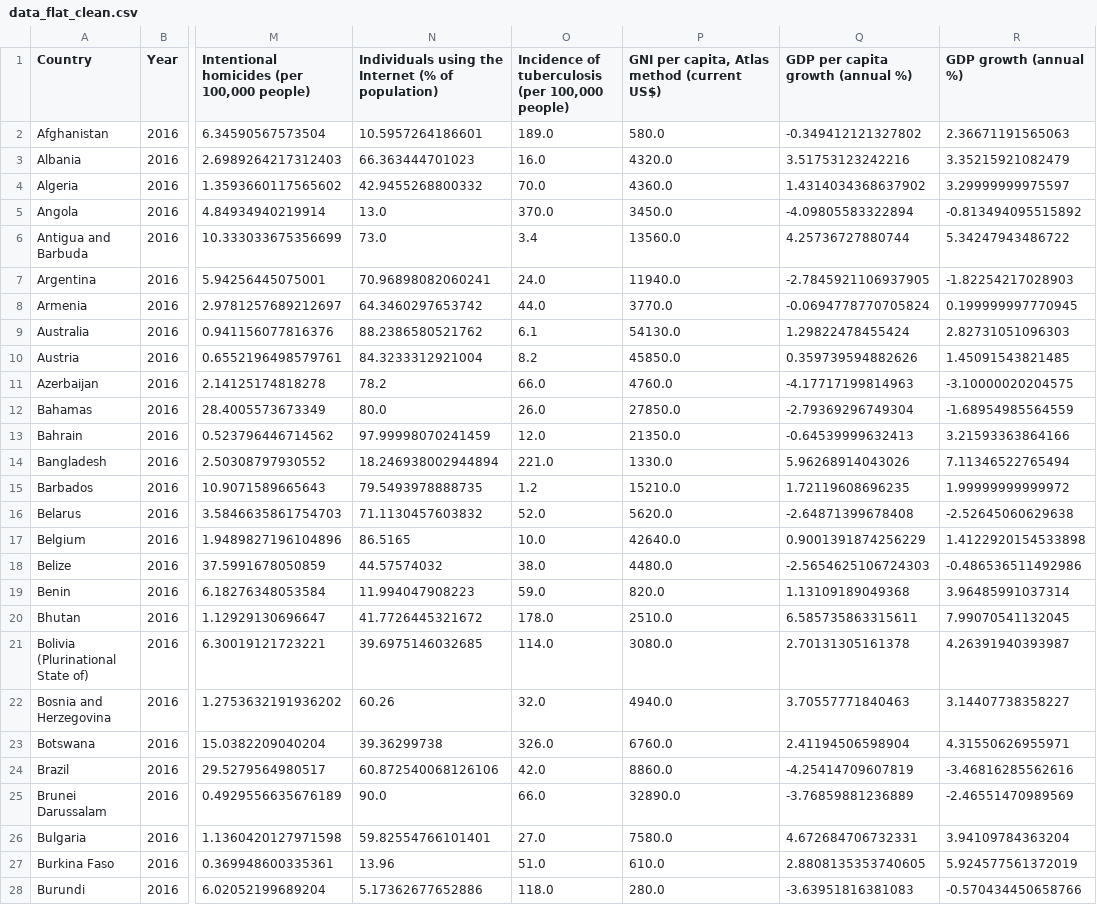
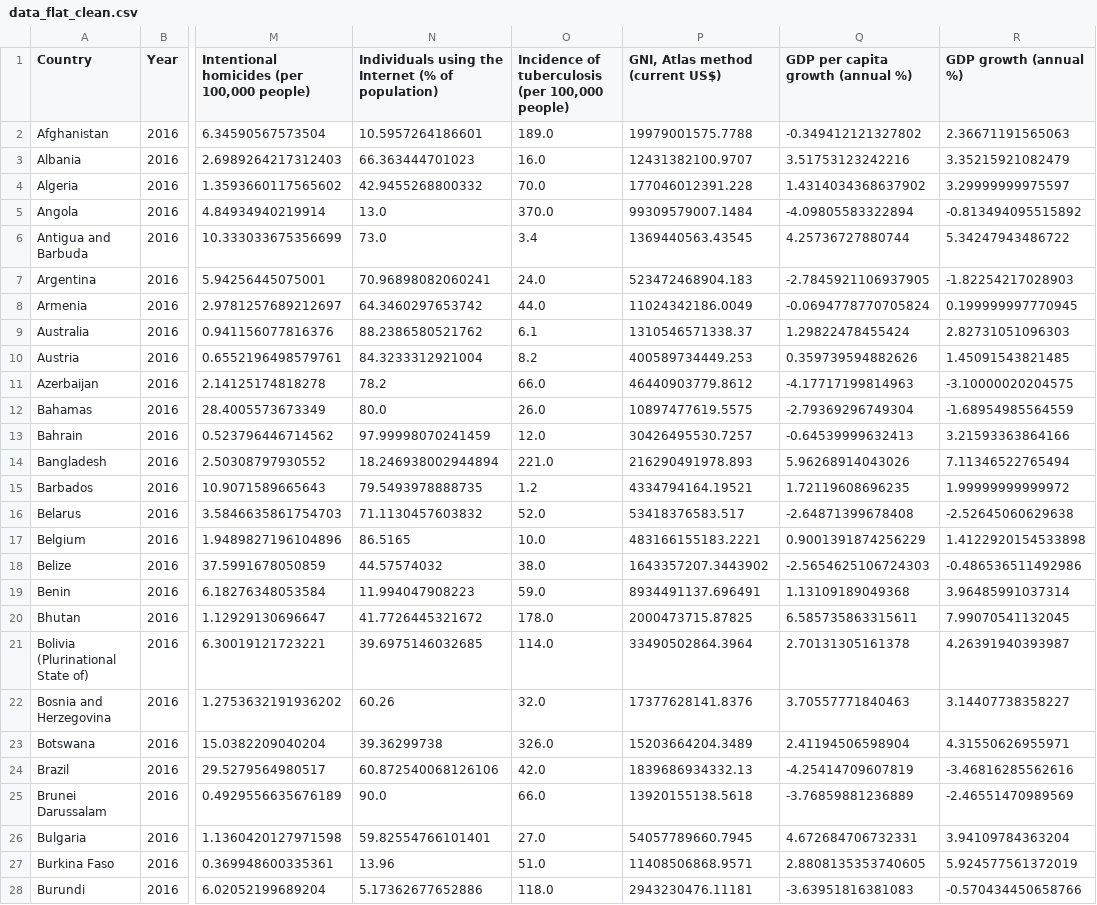
Before and after one commit to patrickFuerst/human_life_exp, a CSV file: data/processed/data_flat_clean.csv, drawn as a sheet; only a part is shown, gaps mark what is left out; the diff covers the shown part only; the diff names each change by its address in the sheet, - before the commit and + after, or states it on an @@ line.

```diff
--- a/data/processed/data_flat_clean.csv
+++ b/data/processed/data_flat_clean.csv
-P1: GNI per capita, Atlas method (current US$)
+P1: GNI, Atlas method (current US$)
-P2 (GNI, Atlas method (current US$)): 580.0
+P2 (GNI, Atlas method (current US$)): 19979001575.7788
-P3 (GNI, Atlas method (current US$)): 4320.0
+P3 (GNI, Atlas method (current US$)): 12431382100.9707
-P4 (GNI, Atlas method (current US$)): 4360.0
+P4 (GNI, Atlas method (current US$)): 177046012391.228
-P5 (GNI, Atlas method (current US$)): 3450.0
+P5 (GNI, Atlas method (current US$)): 99309579007.1484
-P6 (GNI, Atlas method (current US$)): 13560.0
+P6 (GNI, Atlas method (current US$)): 1369440563.43545
-P7 (GNI, Atlas method (current US$)): 11940.0
+P7 (GNI, Atlas method (current US$)): 523472468904.183
-P8 (GNI, Atlas method (current US$)): 3770.0
+P8 (GNI, Atlas method (current US$)): 11024342186.0049
-P9 (GNI, Atlas method (current US$)): 54130.0
+P9 (GNI, Atlas method (current US$)): 1310546571338.37
-P10 (GNI, Atlas method (current US$)): 45850.0
+P10 (GNI, Atlas method (current US$)): 400589734449.253
-P11 (GNI, Atlas method (current US$)): 4760.0
+P11 (GNI, Atlas method (current US$)): 46440903779.8612
-P12 (GNI, Atlas method (current US$)): 27850.0
+P12 (GNI, Atlas method (current US$)): 10897477619.5575
-P13 (GNI, Atlas method (current US$)): 21350.0
+P13 (GNI, Atlas method (current US$)): 30426495530.7257
-P14 (GNI, Atlas method (current US$)): 1330.0
+P14 (GNI, Atlas method (current US$)): 216290491978.893
-P15 (GNI, Atlas method (current US$)): 15210.0
+P15 (GNI, Atlas method (current US$)): 4334794164.19521
-P16 (GNI, Atlas method (current US$)): 5620.0
+P16 (GNI, Atlas method (current US$)): 53418376583.517
-P17 (GNI, Atlas method (current US$)): 42640.0
+P17 (GNI, Atlas method (current US$)): 483166155183.2221
-P18 (GNI, Atlas method (current US$)): 4480.0
+P18 (GNI, Atlas method (current US$)): 1643357207.3443902
-P19 (GNI, Atlas method (current US$)): 820.0
+P19 (GNI, Atlas method (current US$)): 8934491137.696491
-P20 (GNI, Atlas method (current US$)): 2510.0
+P20 (GNI, Atlas method (current US$)): 2000473715.87825
-P21 (GNI, Atlas method (current US$)): 3080.0
+P21 (GNI, Atlas method (current US$)): 33490502864.3964
-P22 (GNI, Atlas method (current US$)): 4940.0
+P22 (GNI, Atlas method (current US$)): 17377628141.8376
-P23 (GNI, Atlas method (current US$)): 6760.0
+P23 (GNI, Atlas method (current US$)): 15203664204.3489
-P24 (GNI, Atlas method (current US$)): 8860.0
+P24 (GNI, Atlas method (current US$)): 1839686934332.13
-P25 (GNI, Atlas method (current US$)): 32890.0
+P25 (GNI, Atlas method (current US$)): 13920155138.5618
-P26 (GNI, Atlas method (current US$)): 7580.0
+P26 (GNI, Atlas method (current US$)): 54057789660.7945
-P27 (GNI, Atlas method (current US$)): 610.0
+P27 (GNI, Atlas method (current US$)): 11408506868.9571
-P28 (GNI, Atlas method (current US$)): 280.0
+P28 (GNI, Atlas method (current US$)): 2943230476.11181
```
Also changed, not shown: 153 edited cells elsewhere in this file, data/processed/data_flat_clean_transformed.csv, data/processed/data_time_clean.csv, 3 other files.
